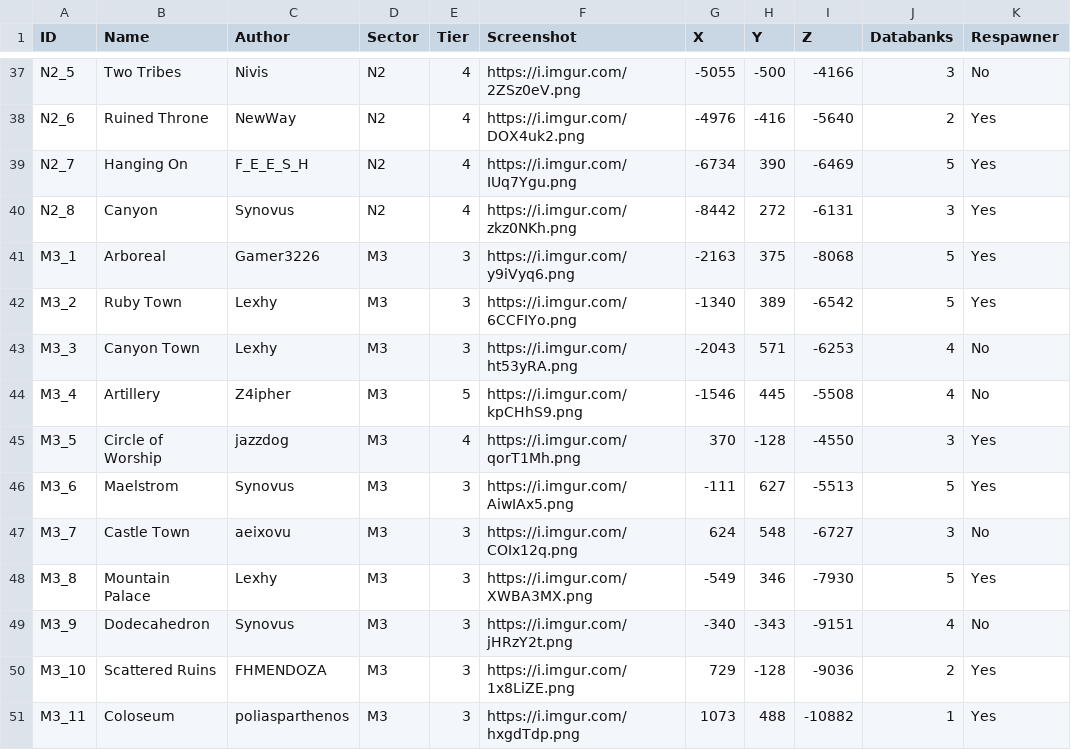
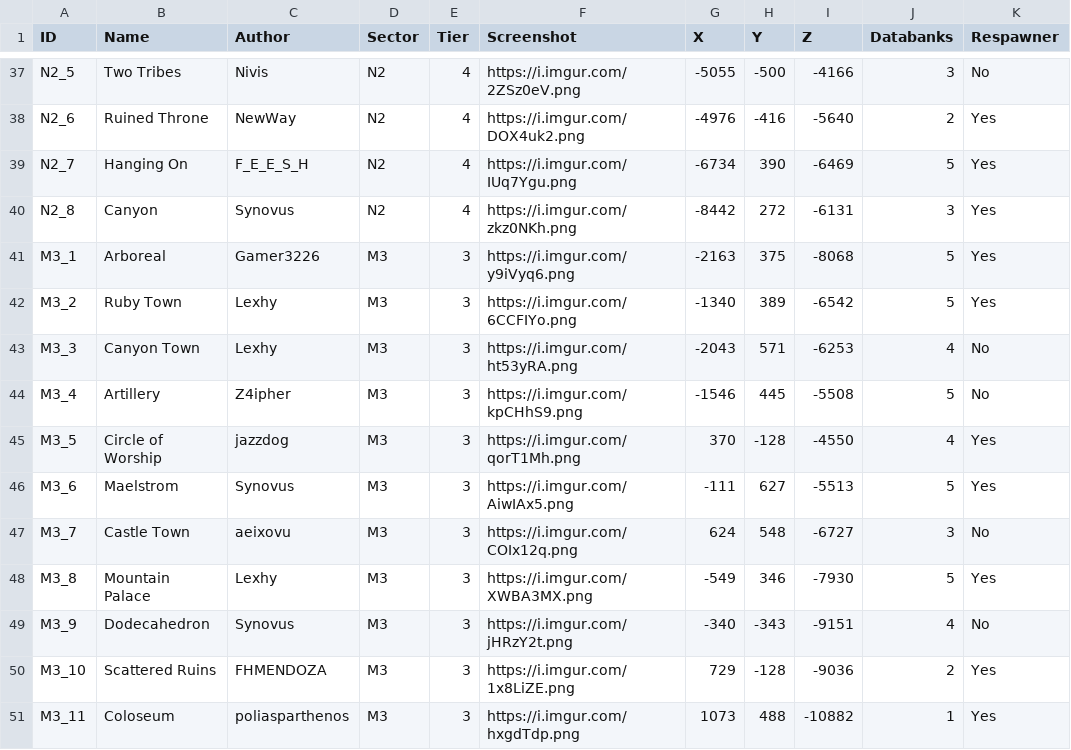
Before and after one commit to Jerodar/WAMap, a CSV file: data/1/island_data.csv, drawn as a sheet; only a part is shown, gaps mark what is left out; the diff names each change by its address in the sheet, - before the commit and + after, or states it on an @@ line.

Commit message:
Fixed bad data.

```diff
--- a/data/1/island_data.csv
+++ b/data/1/island_data.csv
-E44 (Tier): 5
+E44 (Tier): 3
-J44 (Databanks): 4
+J44 (Databanks): 5
-E45 (Tier): 4
+E45 (Tier): 3
-J45 (Databanks): 3
+J45 (Databanks): 4
```
Also changed, not shown: 33 other files.
